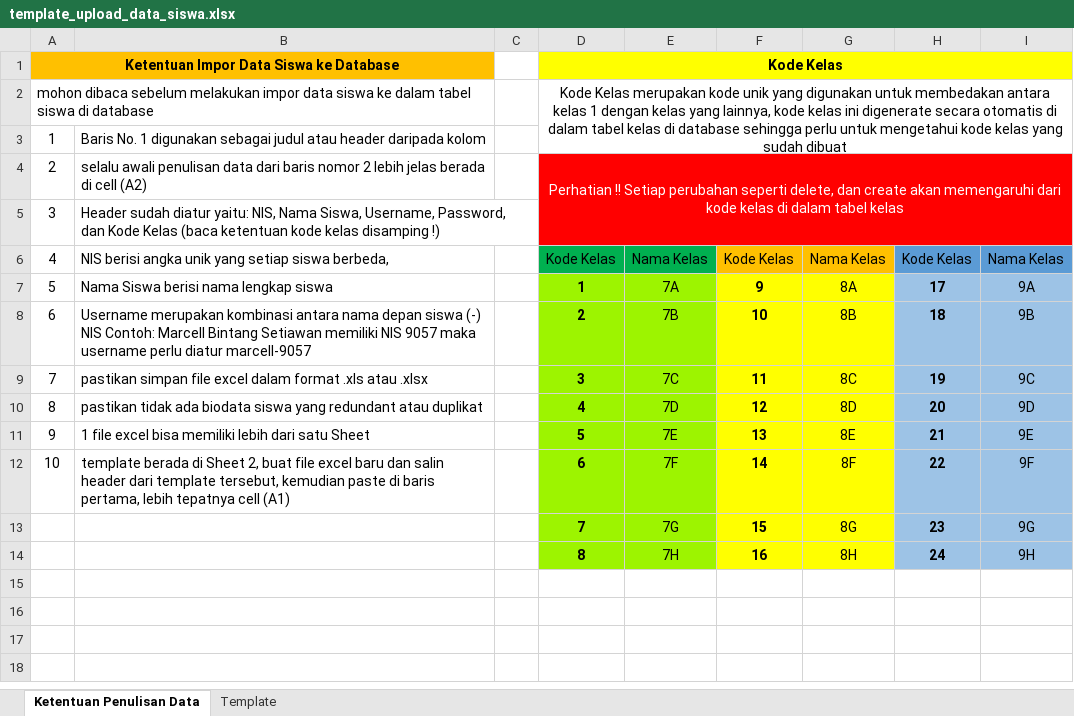
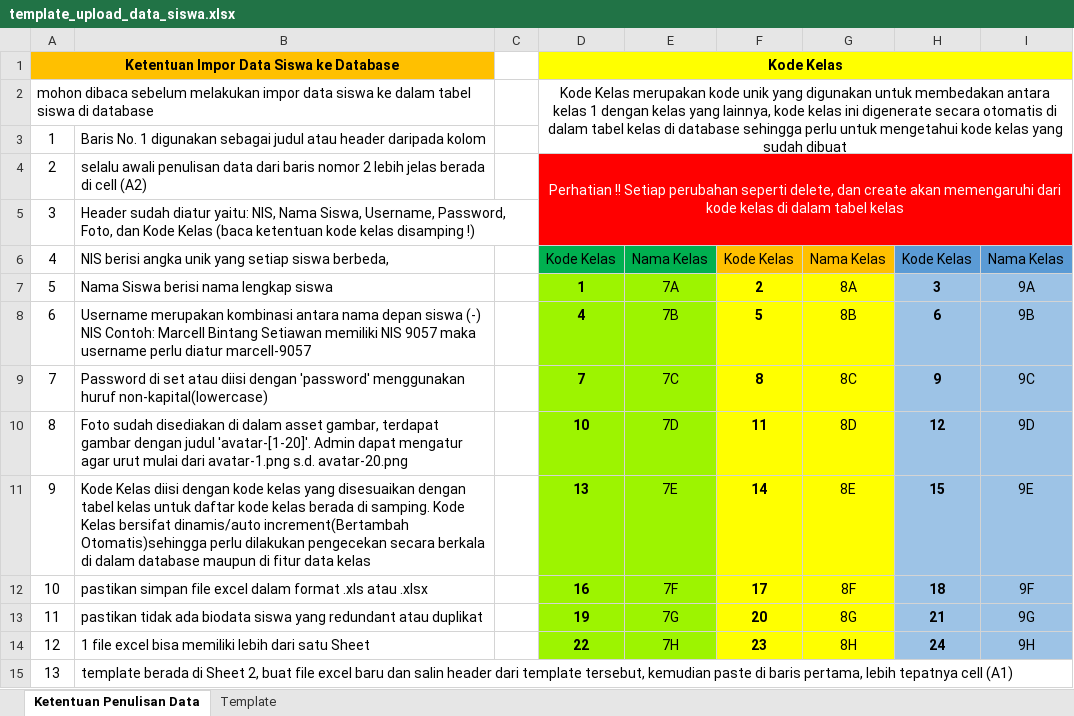
Before and after one commit to marcellbs/elearning-smpn1tarik, an Excel workbook: public/file/excel/template_upload_data_siswa.xlsx, sheet Ketentuan Penulisan Data, drawn as a sheet; values as stored, in another font and other column widths than the file's, no borders; removed rows and columns are numbered as before the commit, all else as after; the diff names each change by its address in the sheet, - before the commit and + after, or states it on an @@ line.

```diff
--- a/public/file/excel/template_upload_data_siswa.xlsx (sheet Ketentuan Penulisan Data)
+++ b/public/file/excel/template_upload_data_siswa.xlsx (sheet Ketentuan Penulisan Data)
-B5: …Username, Password, dan Kode…
+B5: …Username, Password, Foto, dan Kode…
-F7: 9
+F7: 2
-H7: 17
+H7: 3
-D8: 2
+D8: 4
-F8: 10
+F8: 5
-H8: 18
+H8: 6
+row 9: 7 | Password di set atau diisi dengan 'password' menggunakan huruf non-kapital(lowercase) |  | 7 | 7C | 8 | 8C | 9 | 9C
+row 10: 8 | Foto sudah disediakan di dalam asset gambar, terdapat gambar dengan judul 'avatar-[1-20]'. Admin dapat mengatur agar urut mulai dari avatar-1.png s.d. avatar-20.png |  | 10 | 7D | 11 | 8D | 12 | 9D
+row 11: 9 | Kode Kelas diisi dengan kode kelas yang disesuaikan dengan tabel kelas untuk daftar kode kelas berada di samping. Kode Kelas bersifat dinamis/auto increment(Bertambah Otomatis)sehingga perlu dilakukan pengecekan secara berkala di dalam database maupun di fitur data kelas |  | 13 | 7E | 14 | 8E | 15 | 9E
@@ column A renumbered between rows 12 and 15 @@
-D12: 3
+D12: 16
-E12: 7C
+E12: 7F
-F12: 11
+F12: 17
-G12: 8C
+G12: 8F
-H12: 19
+H12: 18
-I12: 9C
+I12: 9F
-D13: 4
+D13: 19
-E13: 7D
+E13: 7G
-F13: 12
+F13: 20
-G13: 8D
+G13: 8G
-H13: 20
+H13: 21
-I13: 9D
+I13: 9G
-D14: 5
+D14: 22
-E14: 7E
+E14: 7H
-F14: 13
+F14: 23
-G14: 8E
+G14: 8H
-H14: 21
+H14: 24
-I14: 9E
+I14: 9H
-D15: 6
+D15: (empty)
-D15:E15 fill: #9DF400
+D15:E15 fill: none
-E15: 7F
+E15: (empty)
-F15: 14
+F15: (empty)
-F15:G15 fill: #FFFF00
+F15:G15 fill: none
-G15: 8F
+G15: (empty)
-H15: 22
+H15: (empty)
-H15:I15 fill: #9DC3E6
+H15:I15 fill: none
-I15: 9F
+I15: (empty)
-row 13:  |  |  | 7 | 7G | 15 | 8G | 23 | 9G
-row 14:  |  |  | 8 | 7H | 16 | 8H | 24 | 9H
```
Also changed, not shown: sheet Template, 45 other files.
